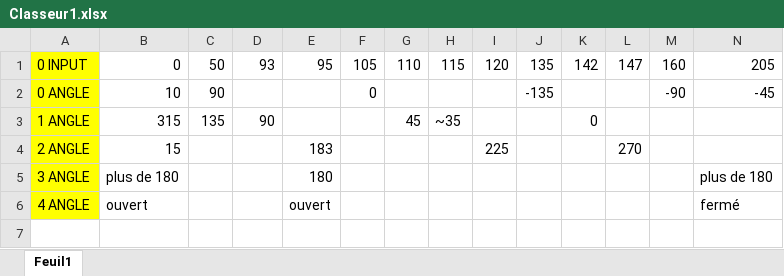
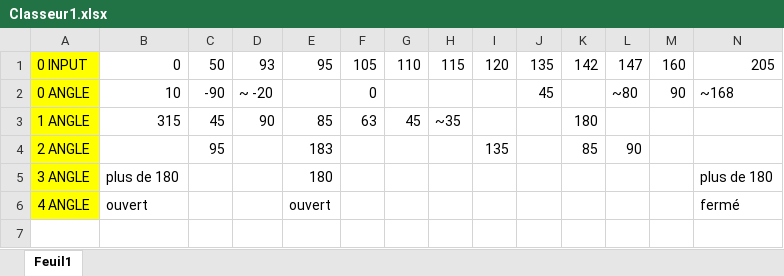
Before and after one commit to laaaaaa10/Projet-session-3, an Excel workbook: Documentation/Fiches Techniques/Classeur1.xlsx, sheet Feuil1, drawn as a sheet; only a part is shown; values as stored, in another font and other column widths than the file's, no borders; the diff names each change by its address in the sheet, - before the commit and + after, or states it on an @@ line.

Commit message:
more excel work

```diff
--- a/Documentation/Fiches Techniques/Classeur1.xlsx (sheet Feuil1)
+++ b/Documentation/Fiches Techniques/Classeur1.xlsx (sheet Feuil1)
-C2: 90
+C2: -90
-D2: (empty)
+D2: ~ -20
-J2: -135
+J2: 45
-L2: (empty)
+L2: ~80
-M2: -90
+M2: 90
-N2: -45
+N2: ~168
-C3: 135
+C3: 45
-E3: (empty)
+E3: 85
-F3: (empty)
+F3: 63
-K3: 0
+K3: 180
-B4: 15
+B4: (empty)
-C4: (empty)
+C4: 95
-I4: 225
+I4: 135
-K4: (empty)
+K4: 85
-L4: 270
+L4: 90
```
Also changed, not shown: 26 other files.
